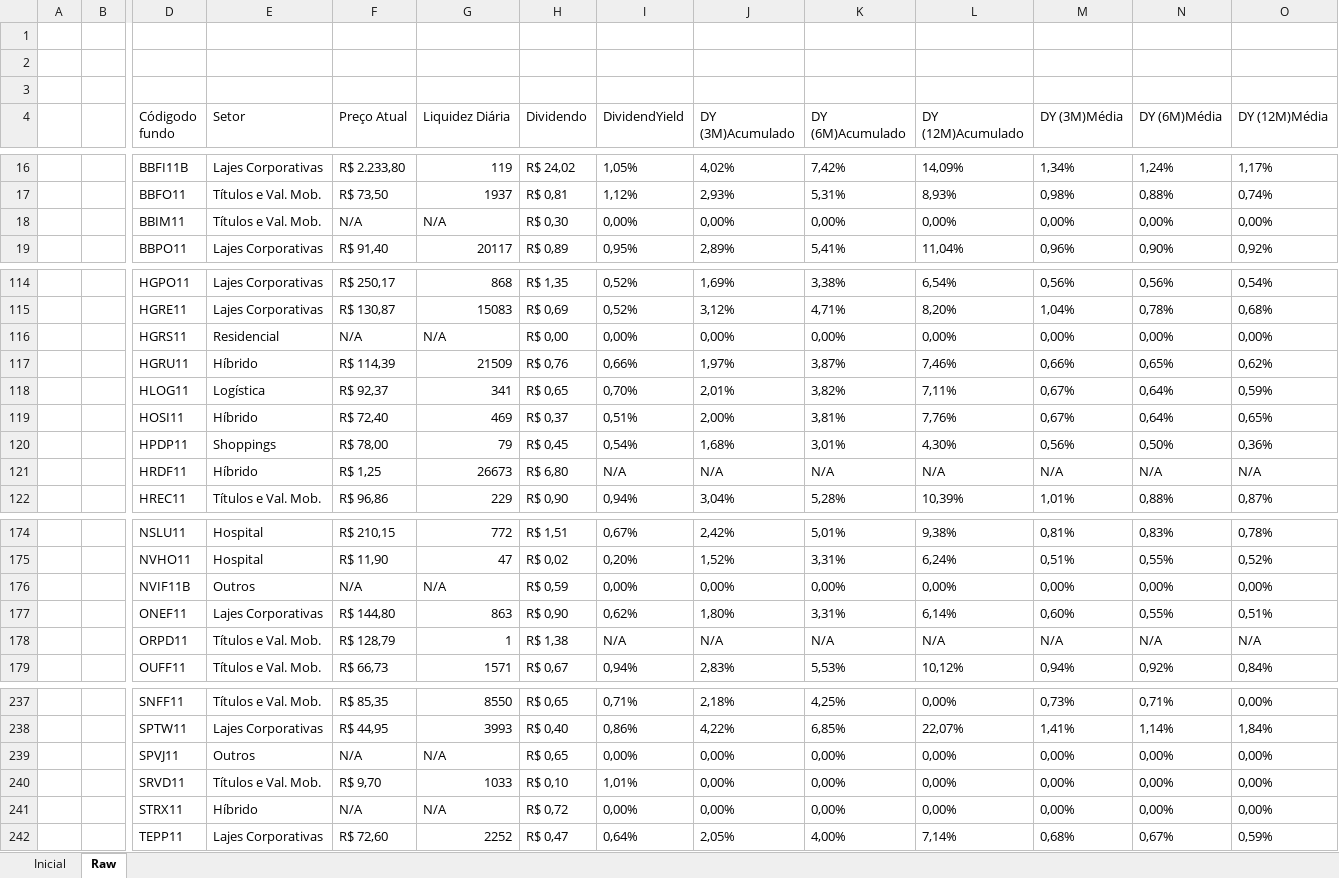
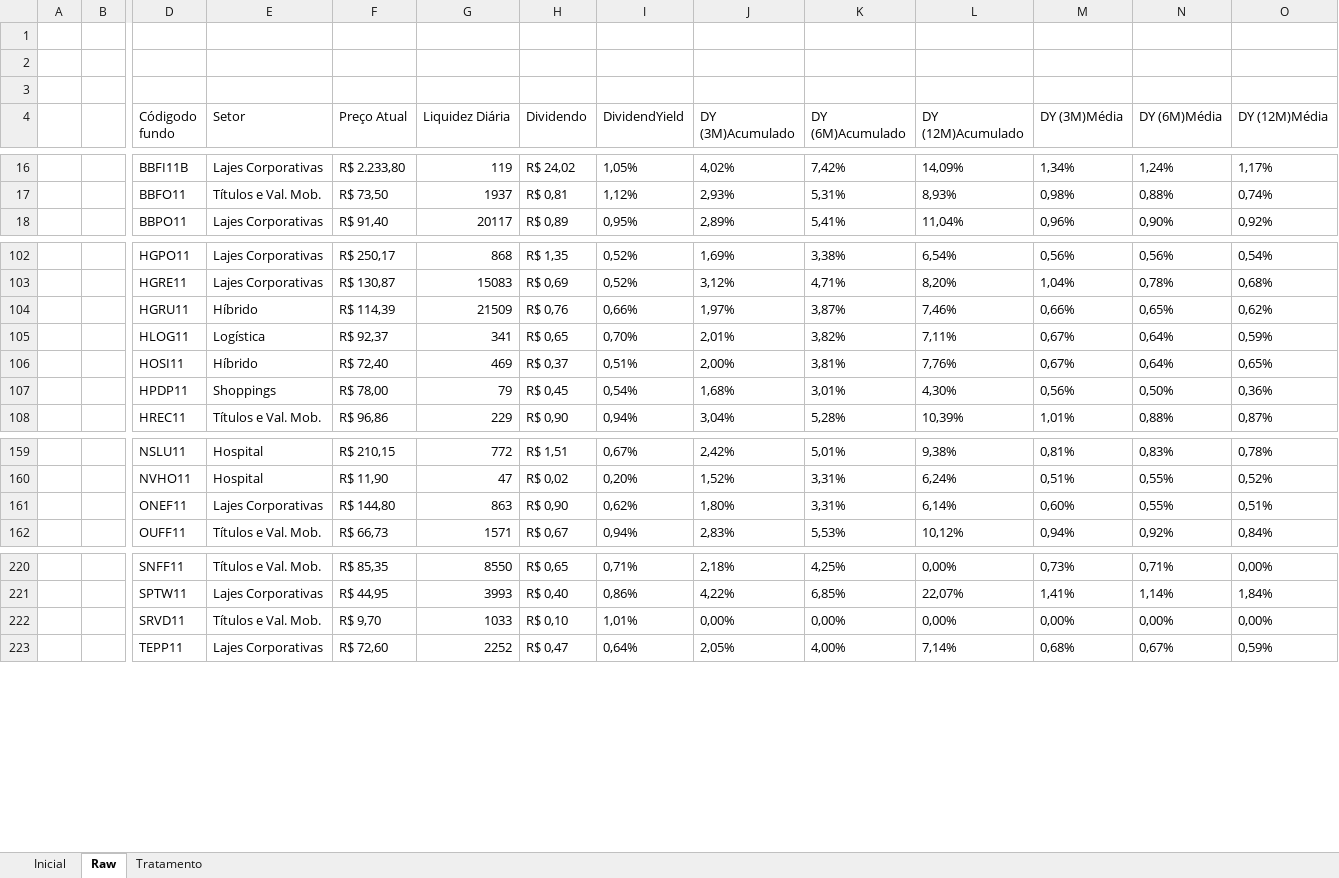
Before and after one commit to GustavoBarbaro/Fundos-Imobiliarios_Scraping, an Excel workbook: Excel_Scraping/Scraping_with_Excel.xlsm, sheet Raw, drawn as a sheet; only a part is shown, gaps mark what is left out; values as stored, in another font and other column widths than the file's, no borders; charts and pictures not drawn; rows hold the shown columns only; the diff covers the shown part only; the diff names each change by its address in the sheet, - before the commit and + after, or states it on an @@ line.

```diff
--- a/Excel_Scraping/Scraping_with_Excel.xlsm (sheet Raw)
+++ b/Excel_Scraping/Scraping_with_Excel.xlsm (sheet Raw)
+sheet tab: Tratamento
-row 18:  |  | BBIM11 | Títulos e Val. Mob. | N/A | N/A | R$ 0,30 | 0,00% | 0,00% | 0,00% | 0,00% | 0,00% | 0,00% | 0,00%
-row 116:  |  | HGRS11 | Residencial | N/A | N/A | R$ 0,00 | 0,00% | 0,00% | 0,00% | 0,00% | 0,00% | 0,00% | 0,00%
-row 121:  |  | HRDF11 | Híbrido | R$ 1,25 | 26673 | R$ 6,80 | N/A | N/A | N/A | N/A | N/A | N/A | N/A
-row 176:  |  | NVIF11B | Outros | N/A | N/A | R$ 0,59 | 0,00% | 0,00% | 0,00% | 0,00% | 0,00% | 0,00% | 0,00%
-row 178:  |  | ORPD11 | Títulos e Val. Mob. | R$ 128,79 | 1 | R$ 1,38 | N/A | N/A | N/A | N/A | N/A | N/A | N/A
-row 239:  |  | SPVJ11 | Outros | N/A | N/A | R$ 0,65 | 0,00% | 0,00% | 0,00% | 0,00% | 0,00% | 0,00% | 0,00%
-row 241:  |  | STRX11 | Híbrido | N/A | N/A | R$ 0,72 | 0,00% | 0,00% | 0,00% | 0,00% | 0,00% | 0,00% | 0,00%
```
Also changed, not shown: 15 removed rows and 4 edited cells elsewhere in this sheet.
